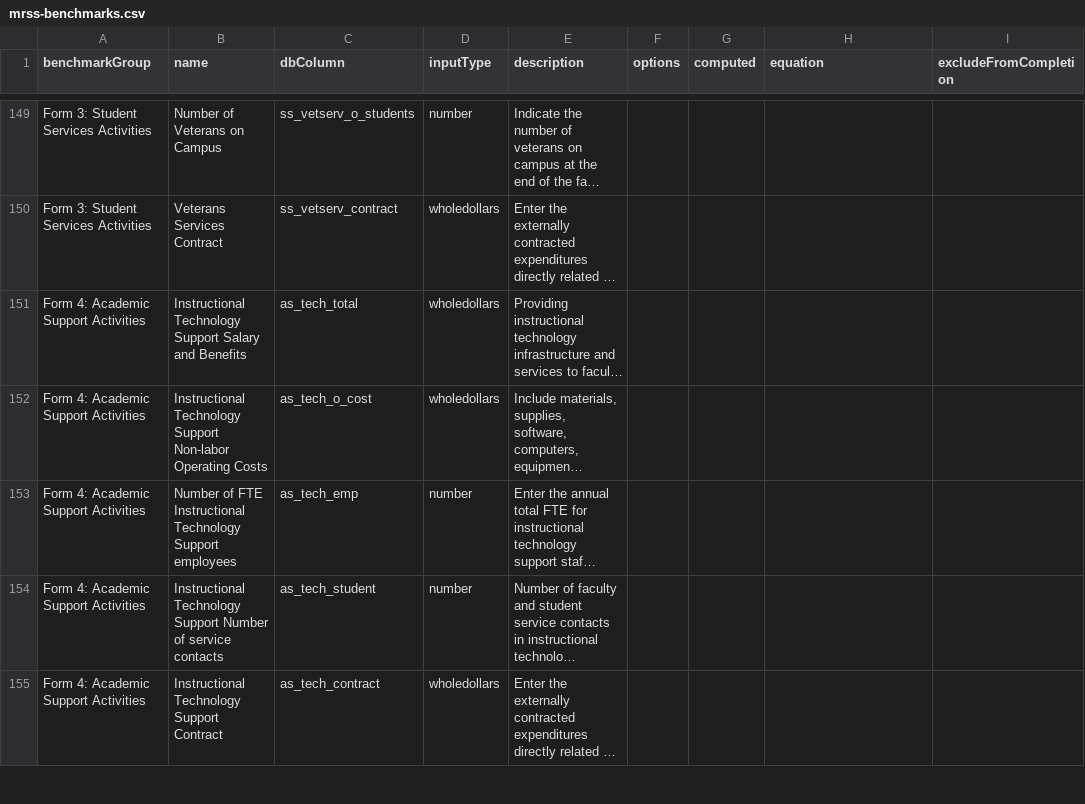
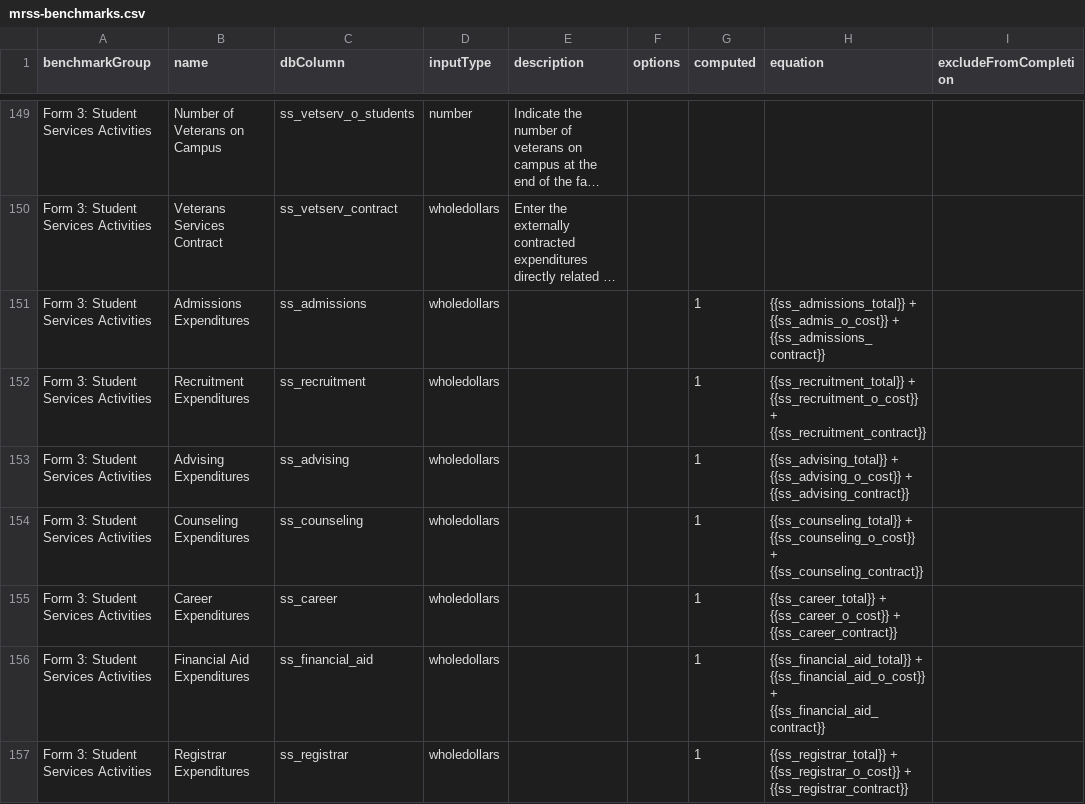
Before and after one commit to personman/mrss, a CSV file: data/imports/mrss-benchmarks.csv, drawn as a sheet; only a part is shown, gaps mark what is left out; the shorter side is filled out with more unchanged rows; long unchanged cells end in …; the diff covers the shown part only; the diff names each change by its address in the sheet, - before the commit and + after, or states it on an @@ line.

Commit message:
form 3 calc benchmarks budget

```diff
--- a/data/imports/mrss-benchmarks.csv
+++ b/data/imports/mrss-benchmarks.csv
+row 151: Form 3: Student Services Activities | Admissions Expenditures | ss_admissions | wholedollars |  |  | 1 | {{ss_admissions_total}} + {{ss_admis_o_cost}} + {{ss_admissions_contract}}
+row 152: Form 3: Student Services Activities | Recruitment Expenditures | ss_recruitment | wholedollars |  |  | 1 | {{ss_recruitment_total}} + {{ss_recruitment_o_cost}} + {{ss_recruitment_contract}}
+row 153: Form 3: Student Services Activities | Advising Expenditures | ss_advising | wholedollars |  |  | 1 | {{ss_advising_total}} + {{ss_advising_o_cost}} + {{ss_advising_contract}}
+row 154: Form 3: Student Services Activities | Counseling Expenditures | ss_counseling | wholedollars |  |  | 1 | {{ss_counseling_total}} + {{ss_counseling_o_cost}} + {{ss_counseling_contract}}
+row 155: Form 3: Student Services Activities | Career Expenditures | ss_career | wholedollars |  |  | 1 | {{ss_career_total}} + {{ss_career_o_cost}} + {{ss_career_contract}}
+row 156: Form 3: Student Services Activities | Financial Aid Expenditures | ss_financial_aid | wholedollars |  |  | 1 | {{ss_financial_aid_total}} + {{ss_financial_aid_o_cost}} + {{ss_financial_aid_contract}}
+row 157: Form 3: Student Services Activities | Registrar Expenditures | ss_registrar | wholedollars |  |  | 1 | {{ss_registrar_total}} + {{ss_registrar_o_cost}} + {{ss_registrar_contract}}
```
Also changed, not shown: 18 added rows elsewhere in this file, 4 other files.
